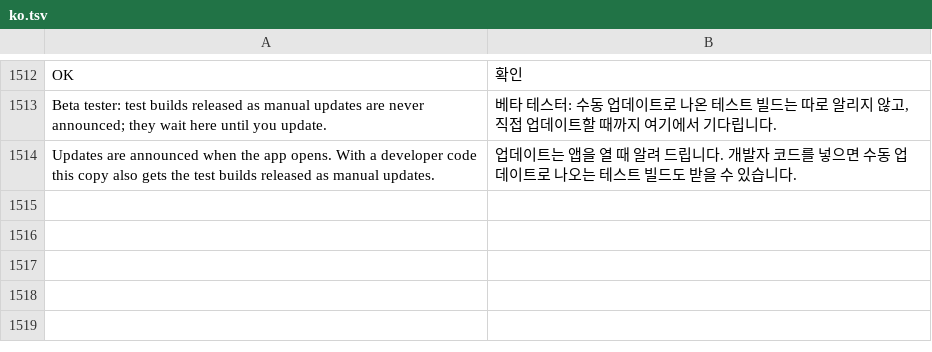
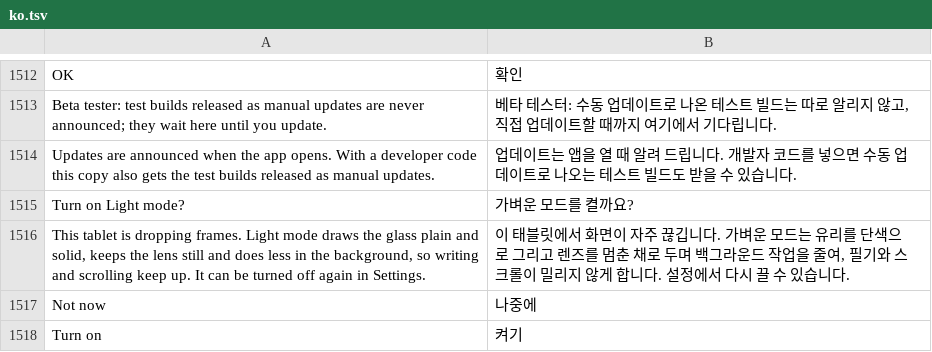
Before and after one commit to whyitworks0415/Notesis, a TSV file: app/src/main/assets/i18n/ko.tsv, drawn as a sheet; only a part is shown, gaps mark what is left out; the diff names each change by its address in the sheet, - before the commit and + after, or states it on an @@ line.

```diff
--- a/app/src/main/assets/i18n/ko.tsv
+++ b/app/src/main/assets/i18n/ko.tsv
+row 1515: Turn on Light mode? | 가벼운 모드를 켤까요?
+row 1516: This tablet is dropping frames. Light mode draws the glass plain and solid, keeps the lens still and does less in the background, so writing and scrolling keep up. It can be turned off again in Settings. | 이 태블릿에서 화면이 자주 끊깁니다. 가벼운 모드는 유리를 단색으로 그리고 렌즈를 멈춘 채로 두며 백그라운드 작업을 줄여, 필기와 스크롤이 밀리지 않게 합니다. 설정에서 다시 끌 수 있습니다.
+row 1517: Not now | 나중에
+row 1518: Turn on | 켜기
```
Also changed, not shown: 18 other files.
